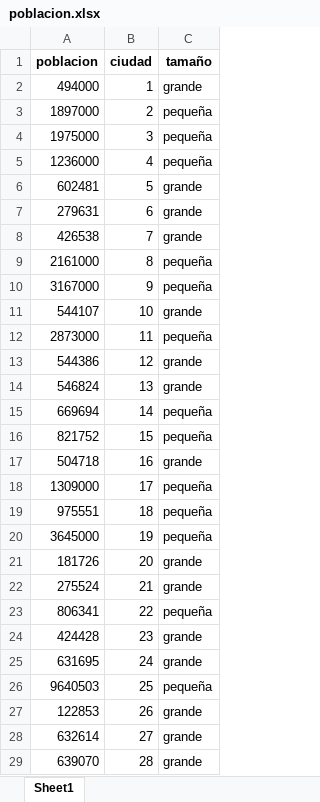
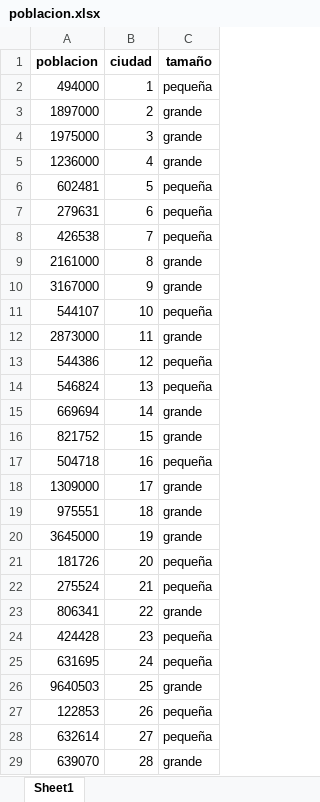
Before and after one commit to Barge7/PROYECTO-FINAL, an Excel workbook: poblacion.xlsx, sheet Sheet1, drawn as a sheet; only a part is shown; values as stored, in another font and other column widths than the file's, no borders; the diff covers the shown part only; the diff names each change by its address in the sheet, - before the commit and + after, or states it on an @@ line.

```diff
--- a/poblacion.xlsx (sheet Sheet1)
+++ b/poblacion.xlsx (sheet Sheet1)
-C2 (tamaño): grande
+C2 (tamaño): pequeña
-C3:C5 (tamaño): pequeña
+C3:C5 (tamaño): grande
-C6:C8 (tamaño): grande
+C6:C8 (tamaño): pequeña
-C9:C10 (tamaño): pequeña
+C9:C10 (tamaño): grande
-C11 (tamaño): grande
+C11 (tamaño): pequeña
-C12 (tamaño): pequeña
+C12 (tamaño): grande
-C13:C14 (tamaño): grande
+C13:C14 (tamaño): pequeña
-C15:C16 (tamaño): pequeña
+C15:C16 (tamaño): grande
-C17 (tamaño): grande
+C17 (tamaño): pequeña
-C18:C20 (tamaño): pequeña
+C18:C20 (tamaño): grande
-C21:C22 (tamaño): grande
+C21:C22 (tamaño): pequeña
-C23 (tamaño): pequeña
+C23 (tamaño): grande
-C24:C25 (tamaño): grande
+C24:C25 (tamaño): pequeña
-C26 (tamaño): pequeña
+C26 (tamaño): grande
-C27:C28 (tamaño): grande
+C27:C28 (tamaño): pequeña
```
Also changed, not shown: 5 edited cells elsewhere in this sheet, final.xlsx, temperaturas.xlsx, 6 other files.
